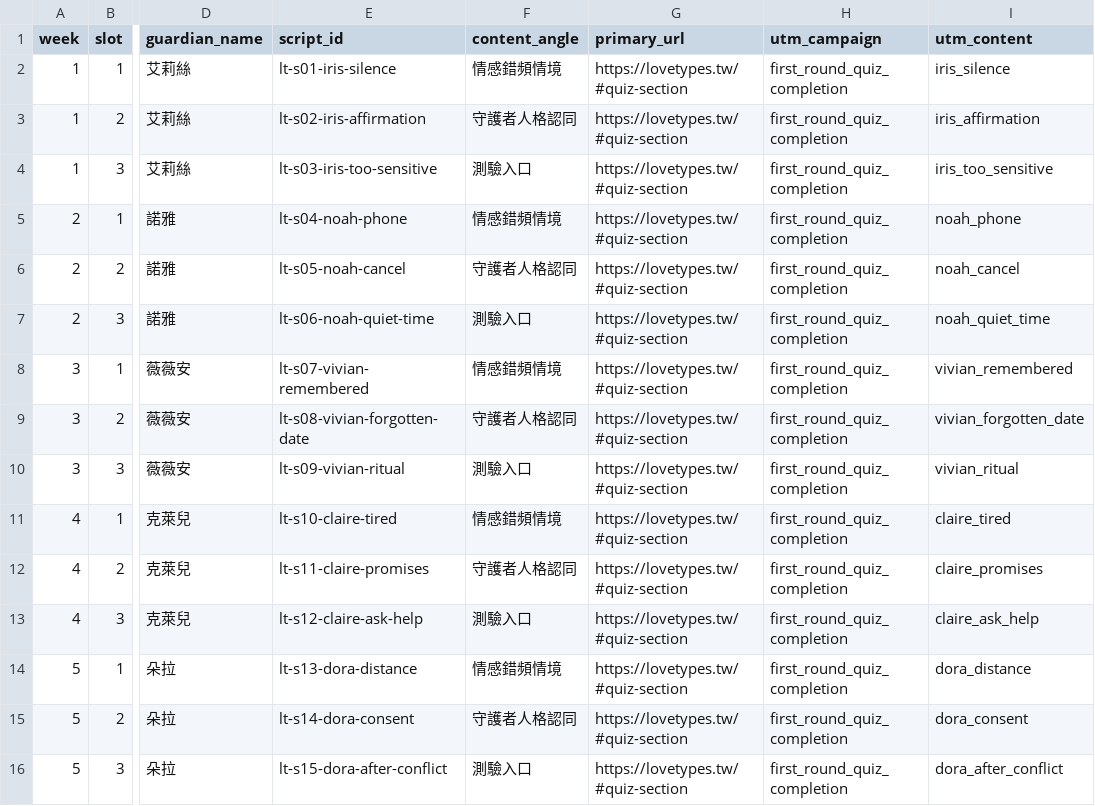
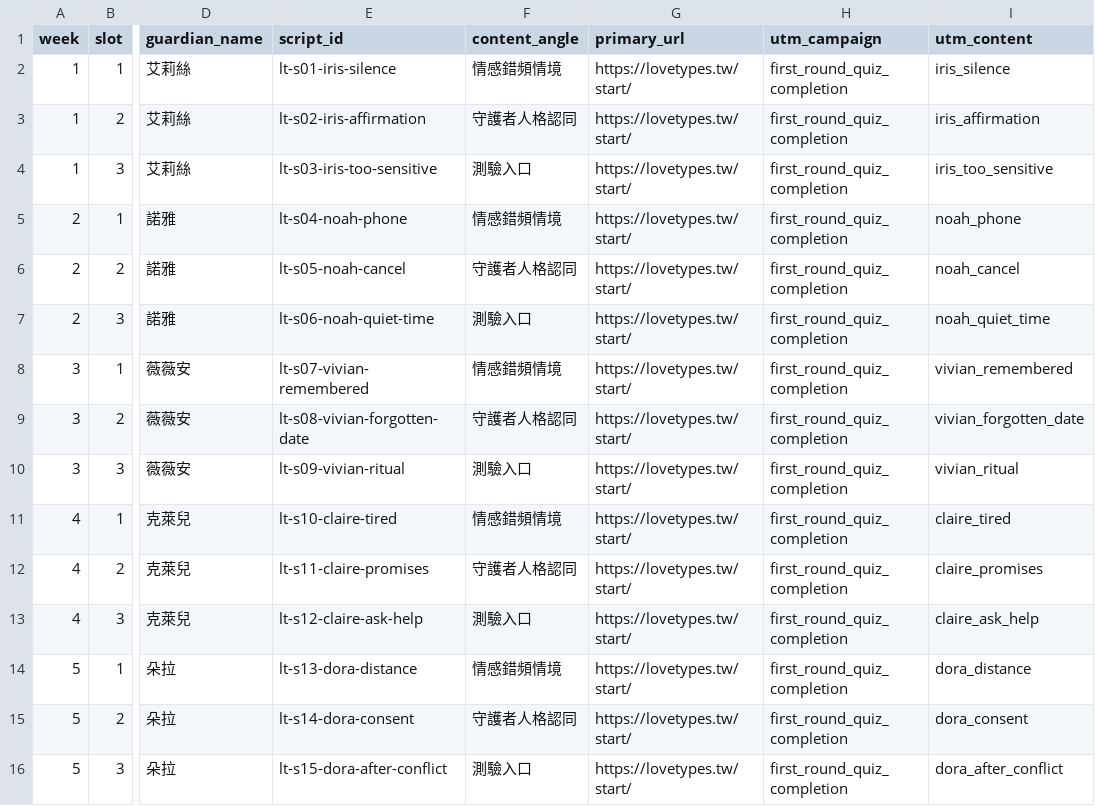
Before and after one commit to Arthur0858/love-language, a CSV file: docs/promotion/first-round/publishing-calendar.csv, drawn as a sheet; only a part is shown, gaps mark what is left out; the diff names each change by its address in the sheet, - before the commit and + after, or states it on an @@ line.

Commit message:
Add LoveTypes quiz start landing page

```diff
--- a/docs/promotion/first-round/publishing-calendar.csv
+++ b/docs/promotion/first-round/publishing-calendar.csv
-G2:G16 (primary_url): https://lovetypes.tw/#quiz-section
+G2:G16 (primary_url): https://lovetypes.tw/start/
```
Also changed, not shown: 26 other files.
